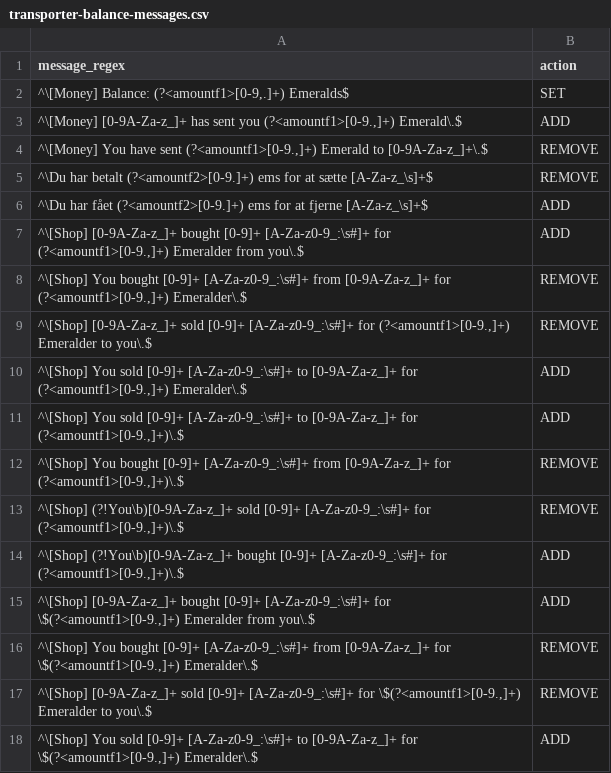
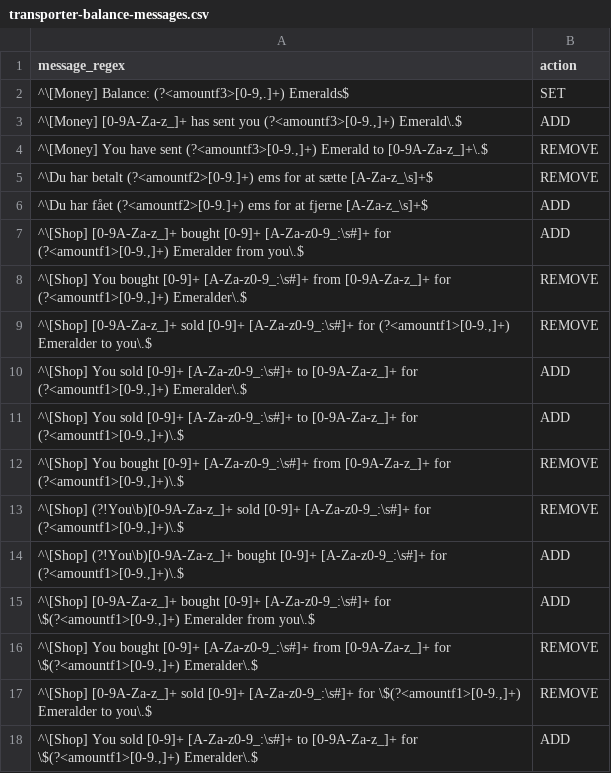
Before and after one commit to TFSMads/transporter, a CSV file: core/src/main/resources/transporter/transporter-balance-messages.csv, drawn as a sheet.

Commit message:
Update transporter-balance-messages.csv

```diff
--- a/core/src/main/resources/transporter/transporter-balance-messages.csv
+++ b/core/src/main/resources/transporter/transporter-balance-messages.csv
@@ -1,5 +1,5 @@
 message_regex;action
-^\[Money] Balance: (?<amountf1>[0-9,.]+) Emeralds$;SET
-^\[Money] [0-9A-Za-z_]+ has sent you (?<amountf1>[0-9.,]+) Emerald\.$;ADD
-^\[Money] You have sent (?<amountf1>[0-9.,]+) Emerald to [0-9A-Za-z_]+\.$;REMOVE
+^\[Money] Balance: (?<amountf3>[0-9,.]+) Emeralds$;SET
+^\[Money] [0-9A-Za-z_]+ has sent you (?<amountf3>[0-9.,]+) Emerald\.$;ADD
+^\[Money] You have sent (?<amountf3>[0-9.,]+) Emerald to [0-9A-Za-z_]+\.$;REMOVE
 ^\Du har betalt (?<amountf2>[0-9.]+) ems for at sætte [A-Za-z_\s]+$;REMOVE
```
